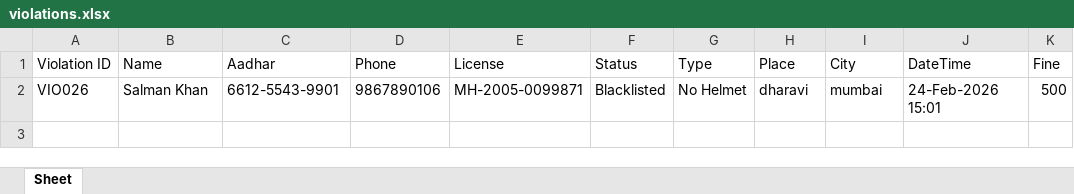
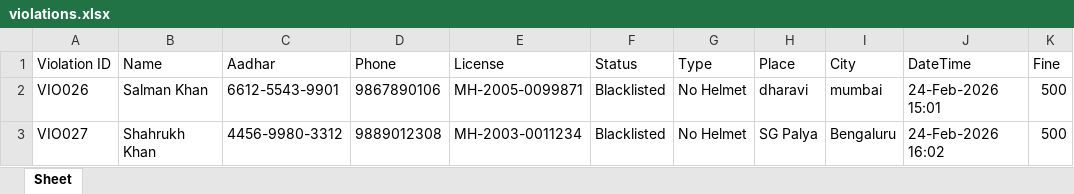
Before and after one commit to pratyushgupta799/traffic_admin, an Excel workbook: face_api/violations.xlsx, sheet Sheet, drawn as a sheet; values as stored, in another font and other column widths than the file's, no borders; the diff names each change by its address in the sheet, - before the commit and + after, or states it on an @@ line.

```diff
--- a/face_api/violations.xlsx (sheet Sheet)
+++ b/face_api/violations.xlsx (sheet Sheet)
+row 3: VIO027 | Shahrukh Khan | 4456-9980-3312 | 9889012308 | MH-2003-0011234 | Blacklisted | No Helmet | SG Palya | Bengaluru | 24-Feb-2026 16:02 | 500
```
Also changed, not shown: face_api/traffic_db.xlsx, 3 other files.
